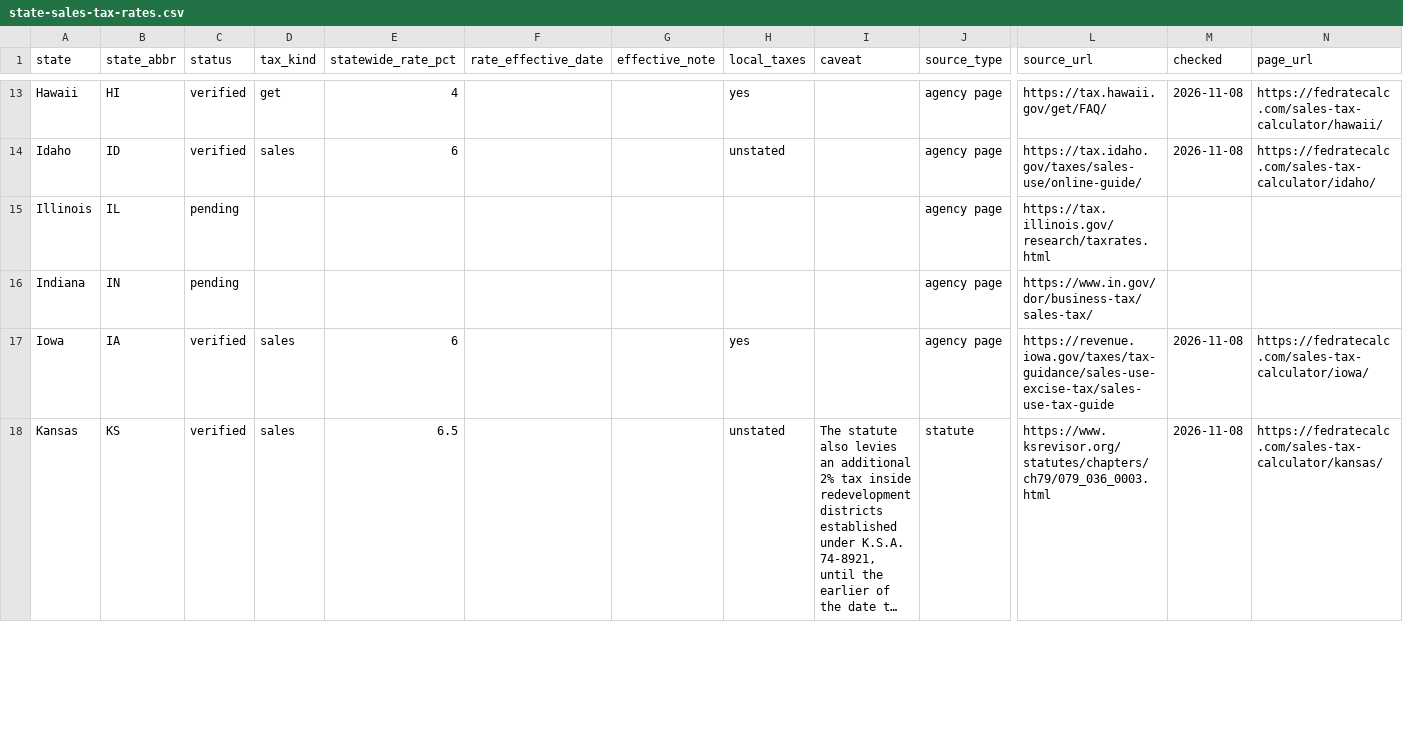
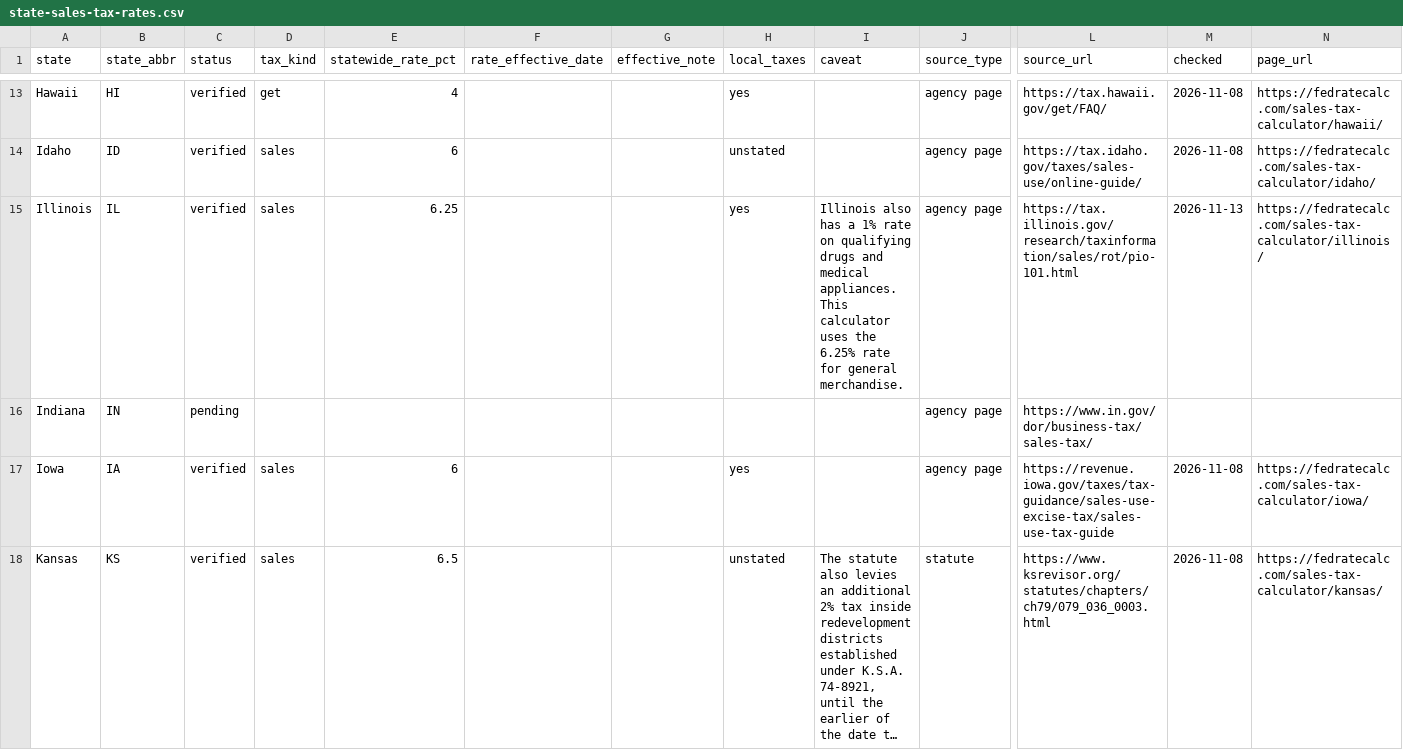
Before and after one commit to ArchieR7/fedratecalc-open-data, a CSV file: data/state-sales-tax-rates.csv, drawn as a sheet; only a part is shown, gaps mark what is left out; long unchanged cells end in …; the diff covers the shown part only; the diff names each change by its address in the sheet, - before the commit and + after, or states it on an @@ line.

```diff
--- a/data/state-sales-tax-rates.csv
+++ b/data/state-sales-tax-rates.csv
-C15 (status): pending
+C15 (status): verified
-D15 (tax_kind): (empty)
+D15 (tax_kind): sales
-E15 (statewide_rate_pct): (empty)
+E15 (statewide_rate_pct): 6.25
-H15 (local_taxes): (empty)
+H15 (local_taxes): yes
-I15 (caveat): (empty)
+I15 (caveat): Illinois also has a 1% rate on qualifying drugs and medical appliances. This calculator uses the 6.25% rate for general merchandise.
-L15 (source_url): https://tax.illinois.gov/research/taxrates.html
+L15 (source_url): https://tax.illinois.gov/research/taxinformation/sales/rot/pio-101.html
-M15 (checked): (empty)
+M15 (checked): 2026-11-13
-N15 (page_url): (empty)
+N15 (page_url): https://fedratecalc.com/sales-tax-calculator/illinois/
```
Also changed, not shown: 30 edited cells elsewhere in this file, 3 other files.
